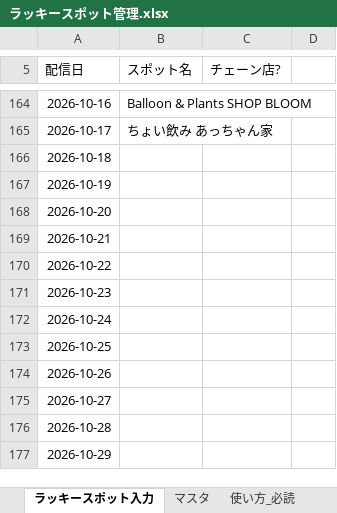
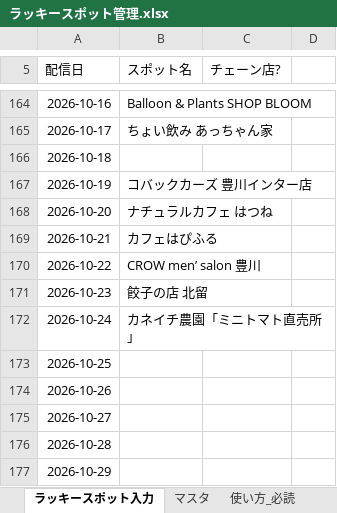
Before and after one commit to toyokawaguide/toyokawa-sns, an Excel workbook: uranai/data/ラッキースポット管理.xlsx, sheet ラッキースポット入力, drawn as a sheet; only a part is shown, gaps mark what is left out; values as stored, in another font and other column widths than the file's, no borders; the diff names each change by its address in the sheet, - before the commit and + after, or states it on an @@ line.

```diff
--- a/uranai/data/ラッキースポット管理.xlsx (sheet ラッキースポット入力)
+++ b/uranai/data/ラッキースポット管理.xlsx (sheet ラッキースポット入力)
-B167 (スポット名): (empty)
+B167 (スポット名): コバックカーズ 豊川インター店
-B168 (スポット名): (empty)
+B168 (スポット名): ナチュラルカフェ はつね
-B169 (スポット名): (empty)
+B169 (スポット名): カフェはぴふる
-B170 (スポット名): (empty)
+B170 (スポット名): CROW men’ salon 豊川
-B171 (スポット名): (empty)
+B171 (スポット名): 餃子の店 北留
-B172 (スポット名): (empty)
+B172 (スポット名): カネイチ農園「ミニトマト直売所」
```
Also changed, not shown: uranai/data/生まれ年グループ.xlsx, uranai/data/町名グループ.xlsx.
